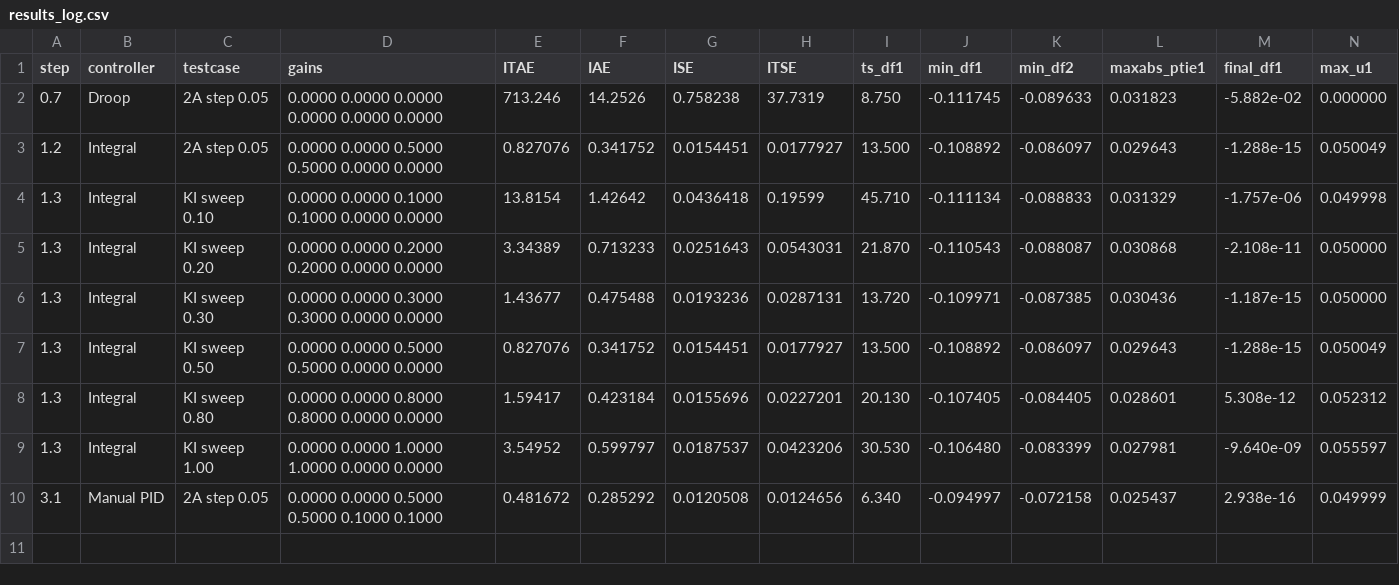
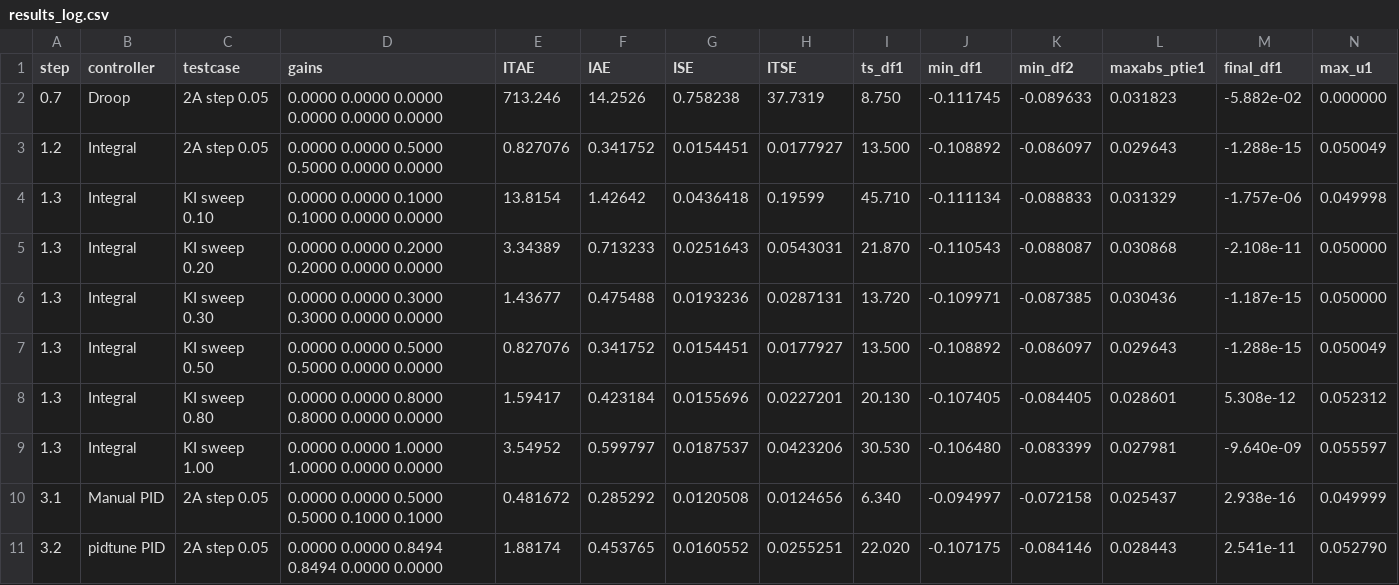
Before and after one commit to carbonFibreCode/optimal-multiarea-lfc-control, a CSV file: results/results_log.csv, drawn as a sheet.

Commit message:
feat: pidtune reference controller

```diff
--- a/results/results_log.csv
+++ b/results/results_log.csv
@@ -10 +10,2 @@ step,controller,testcase,gains,ITAE,IAE,ISE,ITSE,ts_df1,min_df1,min_df2,maxabs_p
 "3.1","Manual PID","2A step 0.05","0.0000 0.0000 0.5000 0.5000 0.1000 0.1000",0.481672,0.285292,0.0120508,0.0124656,6.340,-0.094997,-0.072158,0.025437,2.938e-16,0.049999
+"3.2","pidtune PID","2A step 0.05","0.0000 0.0000 0.8494 0.8494 0.0000 0.0000",1.88174,0.453765,0.0160552,0.0255251,22.020,-0.107175,-0.084146,0.028443,2.541e-11,0.052790
```
Also changed, not shown: 3 other files.
